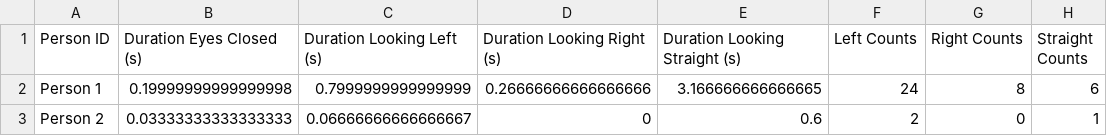
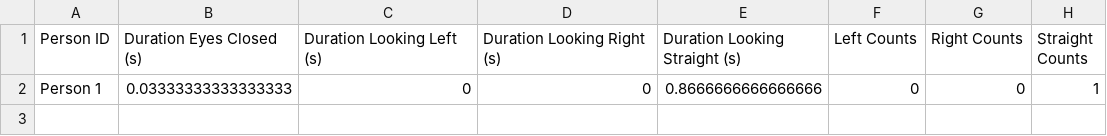
Before and after one commit to salehundamaamani/brainy-bits-ai, a CSV file: results/eye_tracking_data.csv, drawn as a sheet.

```diff
--- a/results/eye_tracking_data.csv
+++ b/results/eye_tracking_data.csv
@@ -1,3 +1,2 @@
 Person ID,Duration Eyes Closed (s),Duration Looking Left (s),Duration Looking Right (s),Duration Looking Straight (s),Left Counts,Right Counts,Straight Counts
-Person 1,0.19999999999999998,0.7999999999999999,0.26666666666666666,3.166666666666665,24,8,6
-Person 2,0.03333333333333333,0.06666666666666667,0,0.6,2,0,1
+Person 1,0.03333333333333333,0,0,0.8666666666666666,0,0,1
```
Also changed, not shown: 13 other files.
